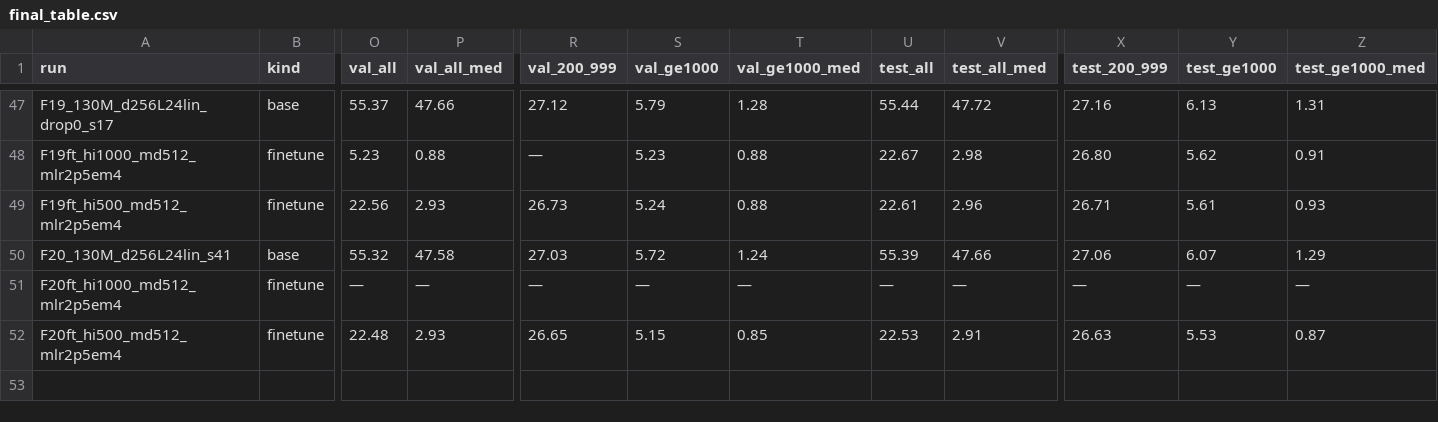
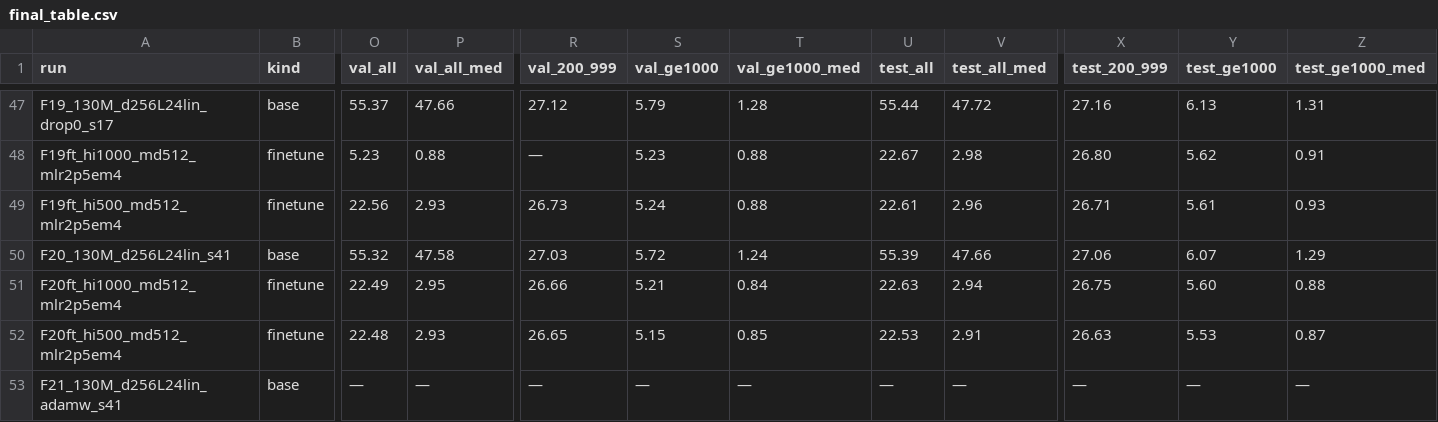
Before and after one commit to timinar/iceaggr, a CSV file: evals/ladder/final_table.csv, drawn as a sheet; only a part is shown, gaps mark what is left out; rows hold the shown columns only; the diff names each change by its address in the sheet, - before the commit and + after, or states it on an @@ line.

```diff
--- a/evals/ladder/final_table.csv
+++ b/evals/ladder/final_table.csv
-O51 (val_all): —
+O51 (val_all): 22.49
-P51 (val_all_med): —
+P51 (val_all_med): 2.95
-R51 (val_200_999): —
+R51 (val_200_999): 26.66
-S51 (val_ge1000): —
+S51 (val_ge1000): 5.21
-T51 (val_ge1000_med): —
+T51 (val_ge1000_med): 0.84
-U51 (test_all): —
+U51 (test_all): 22.63
-V51 (test_all_med): —
+V51 (test_all_med): 2.94
-X51 (test_200_999): —
+X51 (test_200_999): 26.75
-Y51 (test_ge1000): —
+Y51 (test_ge1000): 5.60
-Z51 (test_ge1000_med): —
+Z51 (test_ge1000_med): 0.88
+row 53: F21_130M_d256L24lin_adamw_s41 | base | — | — | — | — | — | — | — | — | — | —
```
Also changed, not shown: 2 other files.
